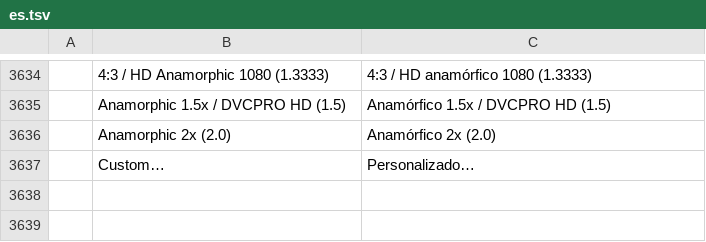
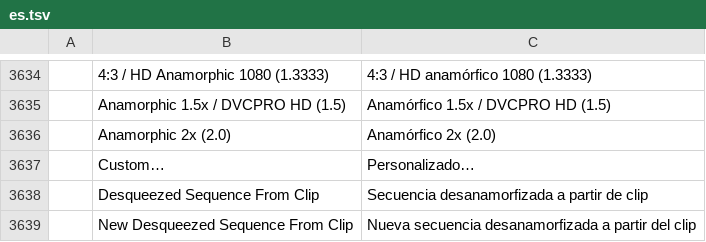
Before and after one commit to admbe/filmcraft, a TSV file: crates/ui-egui/src/i18n/es.tsv, drawn as a sheet; only a part is shown, gaps mark what is left out.

```diff
--- a/crates/ui-egui/src/i18n/es.tsv
+++ b/crates/ui-egui/src/i18n/es.tsv
@@ -3637 +3637,3 @@
 	Custom…	Personalizado…
+	Desqueezed Sequence From Clip	Secuencia desanamorfizada a partir de clip
+	New Desqueezed Sequence From Clip	Nueva secuencia desanamorfizada a partir del clip
```
Also changed, not shown: crates/ui-egui/src/i18n/ja.tsv, crates/ui-egui/src/i18n/zh-cn.tsv, 10 other files.
